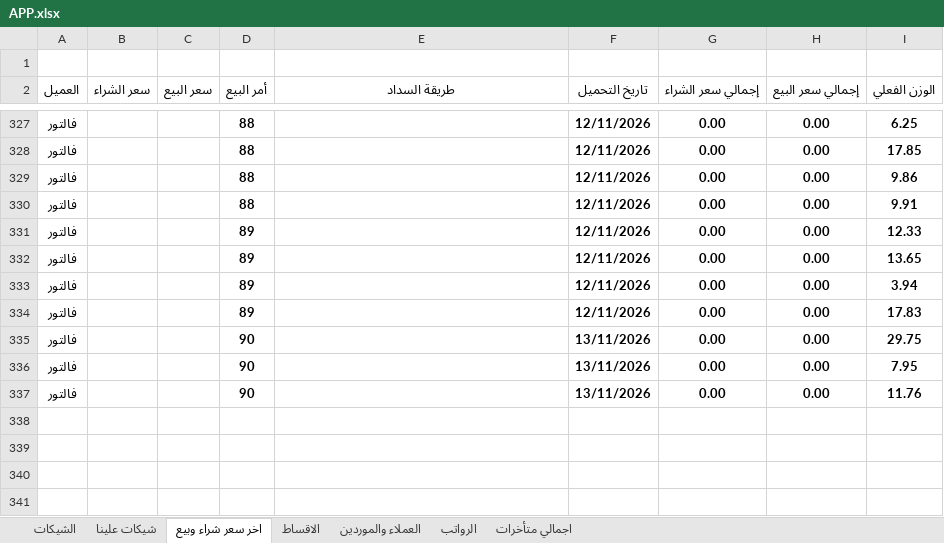
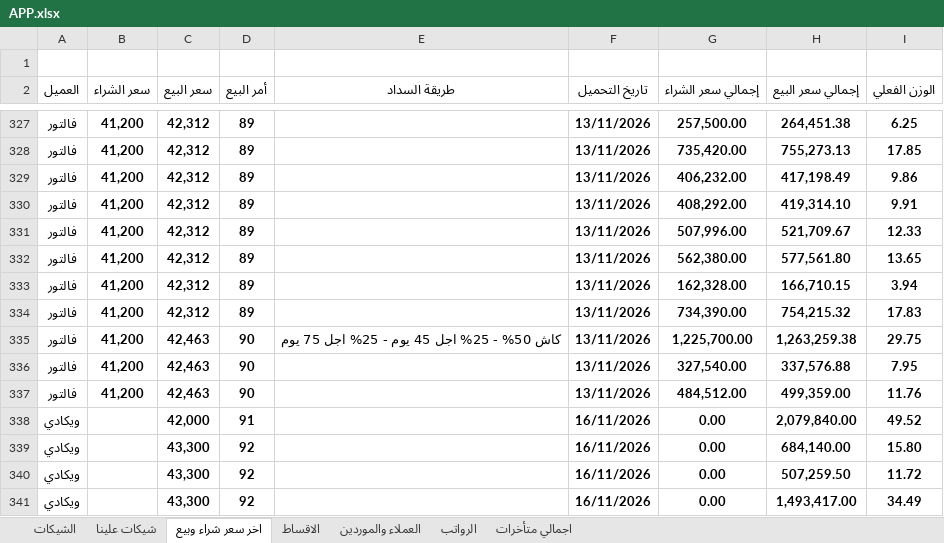
Before and after one commit to ah7306771-lang/ChillOut-Construction-app, an Excel workbook: APP.xlsx, sheet اخر سعر شراء وبيع, drawn as a sheet; only a part is shown, gaps mark what is left out; values as stored, in another font and other column widths than the file's, no borders; the diff covers the shown part only; the diff names each change by its address in the sheet, - before the commit and + after, or states it on an @@ line.

```diff
--- a/APP.xlsx (sheet اخر سعر شراء وبيع)
+++ b/APP.xlsx (sheet اخر سعر شراء وبيع)
-B327:B337 (سعر الشراء): (empty)
+B327:B337 (سعر الشراء): 41,200
-C327:C334 (سعر البيع): (empty)
+C327:C334 (سعر البيع): 42,312
-D327:D330 (أمر البيع): 88
+D327:D330 (أمر البيع): 89
-F327:F334 (تاريخ التحميل): 12/11/2026
+F327:F334 (تاريخ التحميل): 13/11/2026
-G327 (إجمالي سعر الشراء): 0.00
+G327 (إجمالي سعر الشراء): 257,500.00
-H327 (إجمالي سعر البيع): 0.00
+H327 (إجمالي سعر البيع): 264,451.38
-G328 (إجمالي سعر الشراء): 0.00
+G328 (إجمالي سعر الشراء): 735,420.00
-H328 (إجمالي سعر البيع): 0.00
+H328 (إجمالي سعر البيع): 755,273.13
-G329 (إجمالي سعر الشراء): 0.00
+G329 (إجمالي سعر الشراء): 406,232.00
-H329 (إجمالي سعر البيع): 0.00
+H329 (إجمالي سعر البيع): 417,198.49
-G330 (إجمالي سعر الشراء): 0.00
+G330 (إجمالي سعر الشراء): 408,292.00
-H330 (إجمالي سعر البيع): 0.00
+H330 (إجمالي سعر البيع): 419,314.10
-G331 (إجمالي سعر الشراء): 0.00
+G331 (إجمالي سعر الشراء): 507,996.00
-H331 (إجمالي سعر البيع): 0.00
+H331 (إجمالي سعر البيع): 521,709.67
-G332 (إجمالي سعر الشراء): 0.00
+G332 (إجمالي سعر الشراء): 562,380.00
-H332 (إجمالي سعر البيع): 0.00
+H332 (إجمالي سعر البيع): 577,561.80
-G333 (إجمالي سعر الشراء): 0.00
+G333 (إجمالي سعر الشراء): 162,328.00
-H333 (إجمالي سعر البيع): 0.00
+H333 (إجمالي سعر البيع): 166,710.15
-G334 (إجمالي سعر الشراء): 0.00
+G334 (إجمالي سعر الشراء): 734,390.00
-H334 (إجمالي سعر البيع): 0.00
+H334 (إجمالي سعر البيع): 754,215.32
-C335:C337 (سعر البيع): (empty)
+C335:C337 (سعر البيع): 42,463
-E335 (طريقة السداد): (empty)
+E335 (طريقة السداد): كاش 50% - 25% اجل 45 يوم - 25% اجل 75 يوم
-G335 (إجمالي سعر الشراء): 0.00
+G335 (إجمالي سعر الشراء): 1,225,700.00
-H335 (إجمالي سعر البيع): 0.00
+H335 (إجمالي سعر البيع): 1,263,259.38
-G336 (إجمالي سعر الشراء): 0.00
+G336 (إجمالي سعر الشراء): 327,540.00
-H336 (إجمالي سعر البيع): 0.00
+H336 (إجمالي سعر البيع): 337,576.88
-G337 (إجمالي سعر الشراء): 0.00
+G337 (إجمالي سعر الشراء): 484,512.00
-H337 (إجمالي سعر البيع): 0.00
+H337 (إجمالي سعر البيع): 499,359.00
+row 338: ويكادي |  | 42,000 | 91 |  | 16/11/2026 | 0.00 | 2,079,840.00 | 49.52
+row 339: ويكادي |  | 43,300 | 92 |  | 16/11/2026 | 0.00 | 684,140.00 | 15.80
+row 340: ويكادي |  | 43,300 | 92 |  | 16/11/2026 | 0.00 | 507,259.50 | 11.72
+row 341: ويكادي |  | 43,300 | 92 |  | 16/11/2026 | 0.00 | 1,493,417.00 | 34.49
```
Also changed, not shown: 6 added rows, 2 removed rows and 13 edited cells elsewhere in this sheet, sheet الاقساط, sheet اجمالي متأخرات, sheet العملاء والموردين, sheet الشيكات, sheet شيكات علينا, hidden cells, 1 other file.
